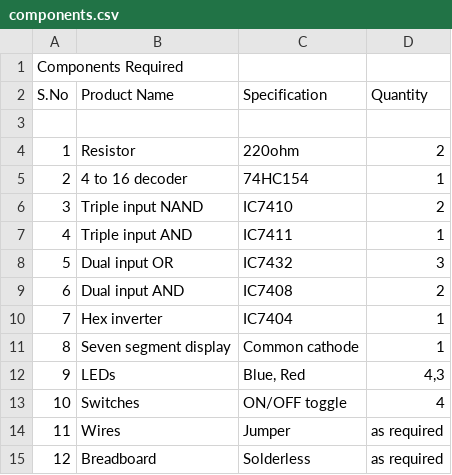
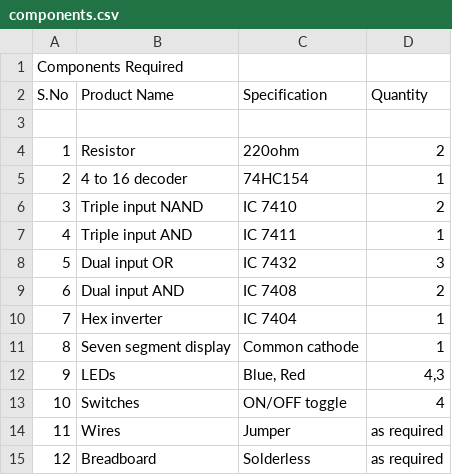
Before and after one commit to charancust/Automobile-speed-level-detector, a CSV file: components.csv, drawn as a sheet.

Commit message:
components.csv

```diff
--- a/components.csv
+++ b/components.csv
@@ -5,7 +5,7 @@ S.No,Product Name,Specification,Quantity
 2,4 to 16 decoder,74HC154,1
-3,Triple input NAND,IC7410,2
-4,Triple input AND,IC7411,1
-5,Dual input OR,IC7432,3
-6,Dual input AND,IC7408,2
-7,Hex inverter,IC7404,1
+3,Triple input NAND,IC 7410,2
+4,Triple input AND,IC 7411,1
+5,Dual input OR,IC 7432,3
+6,Dual input AND,IC 7408,2
+7,Hex inverter,IC 7404,1
 8,Seven segment display,Common cathode,1
```
